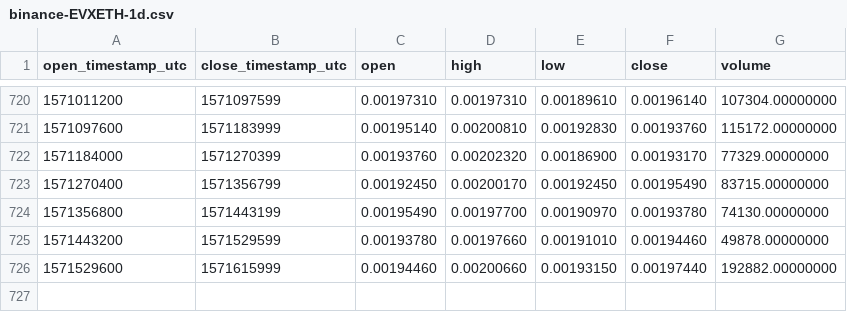
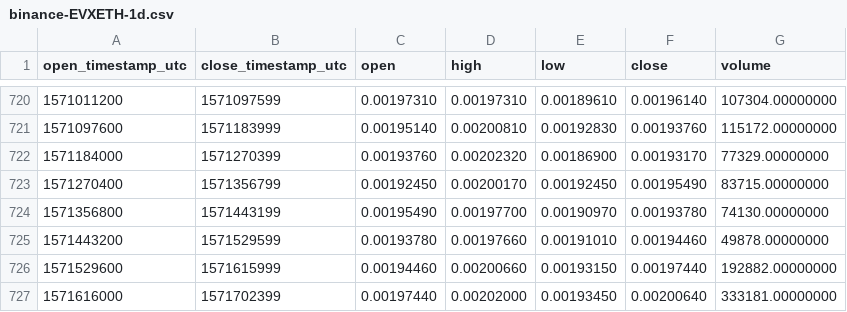
Before and after one commit to cryptobigbro/binance-EVXETH, a CSV file: binance-EVXETH-1d.csv, drawn as a sheet; only a part is shown, gaps mark what is left out; the diff names each change by its address in the sheet, - before the commit and + after, or states it on an @@ line.

Commit message:
Update OHLCV data.

```diff
--- a/binance-EVXETH-1d.csv
+++ b/binance-EVXETH-1d.csv
+row 727: 1571616000 | 1571702399 | 0.00197440 | 0.00202000 | 0.00193450 | 0.00200640 | 333181.00000000
```
Also changed, not shown: 1 other file.
